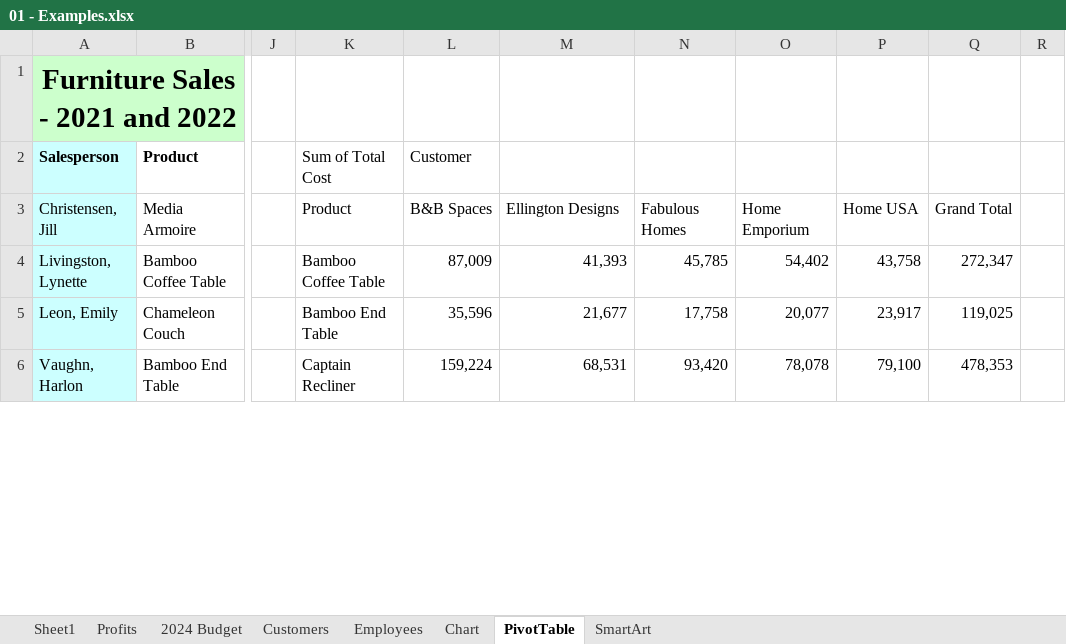
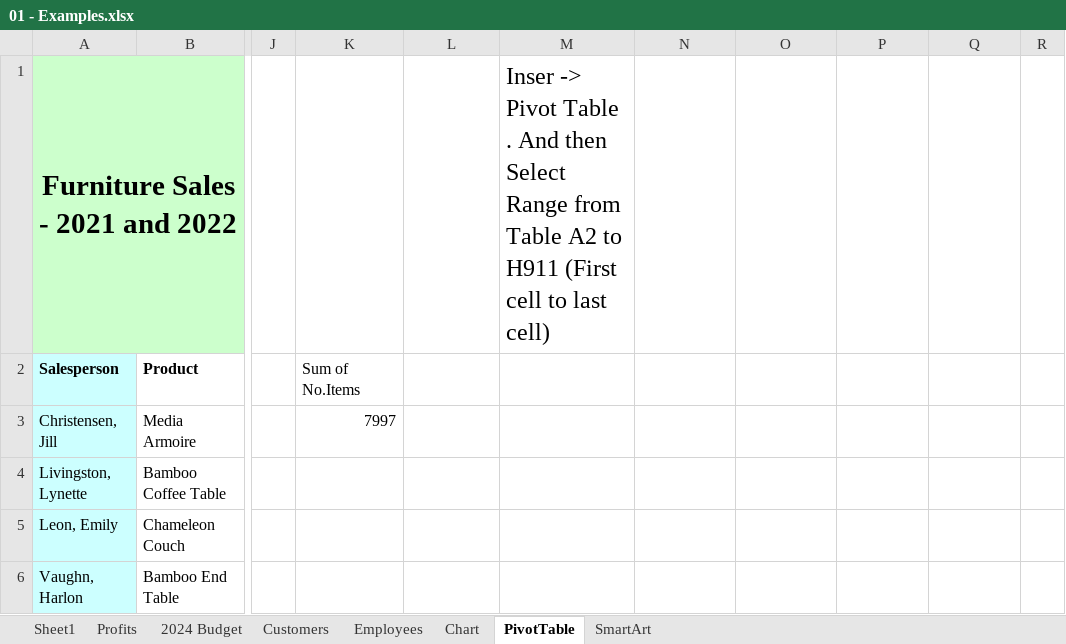
Before and after one commit to pvsprasadreddy/MicrosoftExcelSampleLL, an Excel workbook: Excel Basic Essential/Ex_Files_Excel_EssT_MSFT_365/Exercise Files/01 - Examples.xlsx, sheet PivotTable, drawn as a sheet; only a part is shown, gaps mark what is left out; values as stored, in another font and other column widths than the file's, no borders; the diff covers the shown part only; the diff names each change by its address in the sheet, - before the commit and + after, or states it on an @@ line.

```diff
--- a/Excel Basic Essential/Ex_Files_Excel_EssT_MSFT_365/Exercise Files/01 - Examples.xlsx (sheet PivotTable)
+++ b/Excel Basic Essential/Ex_Files_Excel_EssT_MSFT_365/Exercise Files/01 - Examples.xlsx (sheet PivotTable)
-M1: (empty)
+M1: Inser -> Pivot Table . And then Select Range from Table A2 to H911 (First cell to last cell)
-K2: Sum of Total Cost
+K2: Sum of No.Items
-L2: Customer
+L2: (empty)
-K3: Product
+K3: 7997
-L3: B&B Spaces
+L3: (empty)
-M3: Ellington Designs
+M3: (empty)
-N3: Fabulous Homes
+N3: (empty)
-O3: Home Emporium
+O3: (empty)
-P3: Home USA
+P3: (empty)
-Q3: Grand Total
+Q3: (empty)
-K4: Bamboo Coffee Table
+K4: (empty)
-L4: 87,009
+L4: (empty)
-M4: 41,393
+M4: (empty)
-N4: 45,785
+N4: (empty)
-O4: 54,402
+O4: (empty)
-P4: 43,758
+P4: (empty)
-Q4: 272,347
+Q4: (empty)
-K5: Bamboo End Table
+K5: (empty)
-L5: 35,596
+L5: (empty)
-M5: 21,677
+M5: (empty)
-N5: 17,758
+N5: (empty)
-O5: 20,077
+O5: (empty)
-P5: 23,917
+P5: (empty)
-Q5: 119,025
+Q5: (empty)
-K6: Captain Recliner
+K6: (empty)
-L6: 159,224
+L6: (empty)
-M6: 68,531
+M6: (empty)
-N6: 93,420
+N6: (empty)
-O6: 78,078
+O6: (empty)
-P6: 79,100
+P6: (empty)
-Q6: 478,353
+Q6: (empty)
```
Also changed, not shown: 212 edited cells elsewhere in this sheet, sheet Employees, sheet Sheet1, sheet SmartArt, charts or pictures.
